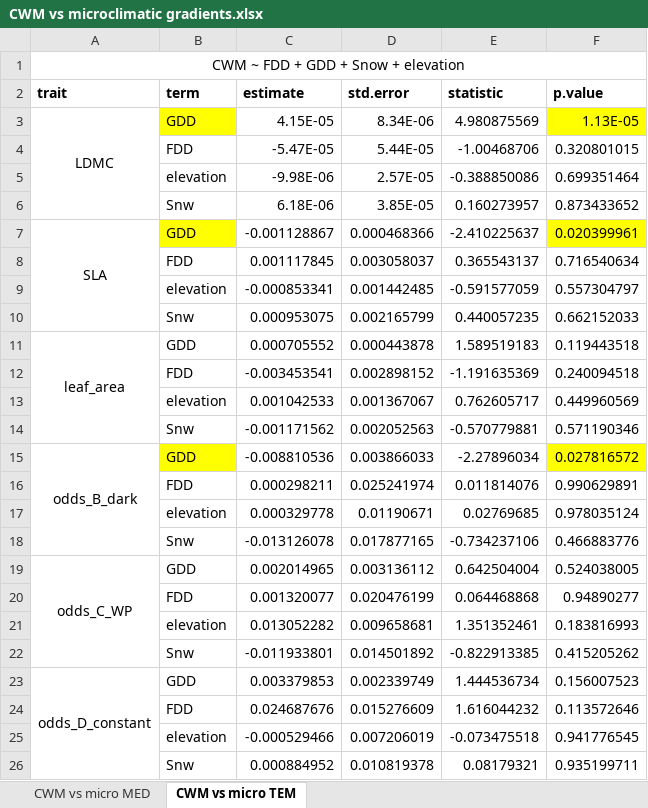
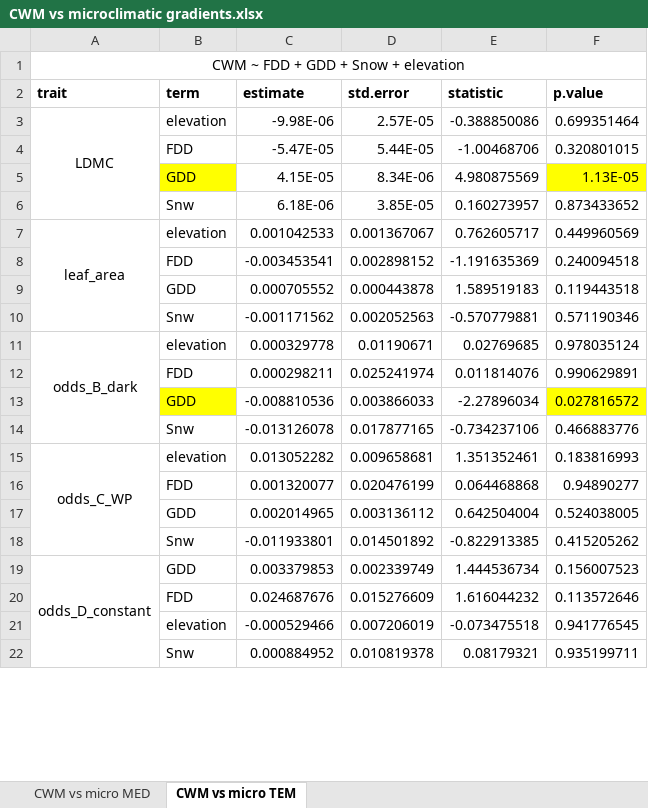
Before and after one commit to clara-espinosa/Germination_drivers, an Excel workbook: results/CWM vs microclimatic gradients.xlsx, sheet CWM vs micro TEM, drawn as a sheet; only a part is shown; values as stored, in another font and other column widths than the file's, no borders; removed rows and columns are numbered as before the commit, all else as after; the diff covers the shown part only; the diff names each change by its address in the sheet, - before the commit and + after, or states it on an @@ line.

```diff
--- a/results/CWM vs microclimatic gradients.xlsx (sheet CWM vs micro TEM)
+++ b/results/CWM vs microclimatic gradients.xlsx (sheet CWM vs micro TEM)
-row 3: LDMC | GDD | 4.15E-05 | 8.34E-06 | 4.980875569 | 1.13E-05
+row 3: LDMC | elevation | -9.98E-06 | 2.57E-05 | -0.388850086 | 0.699351464
-row 5:  | elevation | -9.98E-06 | 2.57E-05 | -0.388850086 | 0.699351464
+row 5:  | GDD | 4.15E-05 | 8.34E-06 | 4.980875569 | 1.13E-05
-row 7: SLA | GDD | -0.001128867 | 0.000468366 | -2.410225637 | 0.020399961
@@ row 8 moved to row 32: FDD @@
-row 9:  | elevation | -0.000853341 | 0.001442485 | -0.591577059 | 0.557304797
@@ row 10 moved to row 34: Snw @@
-row 11: leaf_area | GDD | 0.000705552 | 0.000443878 | 1.589519183 | 0.119443518
+row 7: leaf_area | elevation | 0.001042533 | 0.001367067 | 0.762605717 | 0.449960569
-row 13:  | elevation | 0.001042533 | 0.001367067 | 0.762605717 | 0.449960569
+row 9:  | GDD | 0.000705552 | 0.000443878 | 1.589519183 | 0.119443518
-row 15: odds_B_dark | GDD | -0.008810536 | 0.003866033 | -2.27896034 | 0.027816572
+row 11: odds_B_dark | elevation | 0.000329778 | 0.01190671 | 0.02769685 | 0.978035124
-row 17:  | elevation | 0.000329778 | 0.01190671 | 0.02769685 | 0.978035124
+row 13:  | GDD | -0.008810536 | 0.003866033 | -2.27896034 | 0.027816572
-row 19: odds_C_WP | GDD | 0.002014965 | 0.003136112 | 0.642504004 | 0.524038005
+row 15: odds_C_WP | elevation | 0.013052282 | 0.009658681 | 1.351352461 | 0.183816993
-row 21:  | elevation | 0.013052282 | 0.009658681 | 1.351352461 | 0.183816993
+row 17:  | GDD | 0.002014965 | 0.003136112 | 0.642504004 | 0.524038005
```
Also changed, not shown: 6 added rows and 4 removed rows elsewhere in this sheet, sheet CWM vs micro MED, results/CM vs microclimatic gradients.xlsx, 42 other files.
